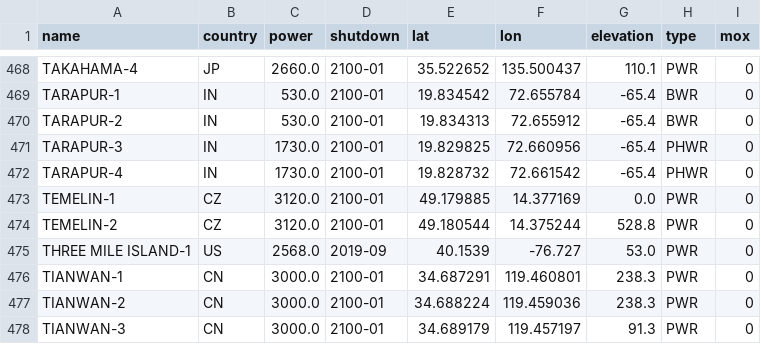
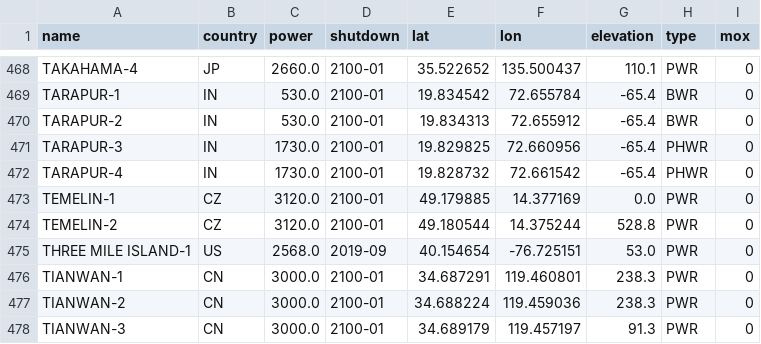
Before and after one commit to geoneutrinos/reactors, a CSV file: src/reactor-cores/reactor-database/reactors.csv, drawn as a sheet; only a part is shown, gaps mark what is left out.

Commit message:
Update reactors.csv

```diff
--- a/src/reactor-cores/reactor-database/reactors.csv
+++ b/src/reactor-cores/reactor-database/reactors.csv
@@ -474,3 +474,3 @@ TEMELIN-1,CZ,3120.0,2100-01,49.179885,14.377169,0.0,PWR,0
 TEMELIN-2,CZ,3120.0,2100-01,49.180544,14.375244,528.8,PWR,0
-THREE MILE ISLAND-1,US,2568.0,2019-09,40.1539,-76.727,53.0,PWR,0
+THREE MILE ISLAND-1,US,2568.0,2019-09,40.154654,-76.725151,53.0,PWR,0
 TIANWAN-1,CN,3000.0,2100-01,34.687291,119.460801,238.3,PWR,0
```
